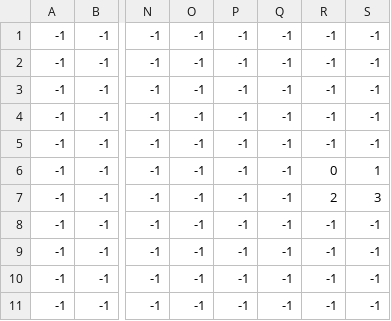
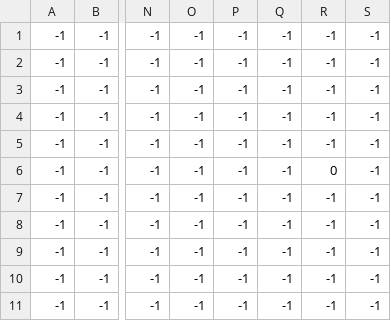
Before and after one commit to LuuSamp/Iure_Adventures, a CSV file: level/boss_level/pinho.csv, drawn as a sheet; only a part is shown, gaps mark what is left out; the diff names each change by its address in the sheet, - before the commit and + after, or states it on an @@ line.

Commit message:
adicionando o pinho

```diff
--- a/level/boss_level/pinho.csv
+++ b/level/boss_level/pinho.csv
-S6: 1
+S6: -1
-R7: 2
+R7: -1
-S7: 3
+S7: -1
```
Also changed, not shown: 20 other files.
